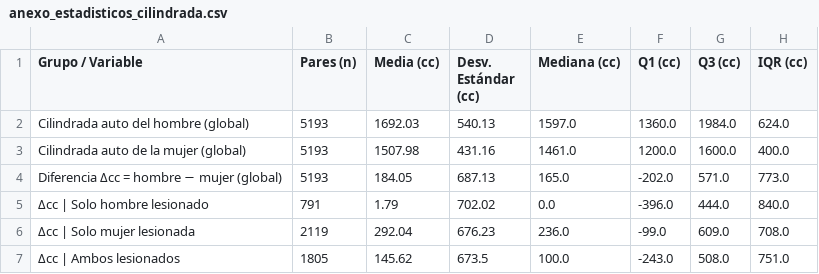
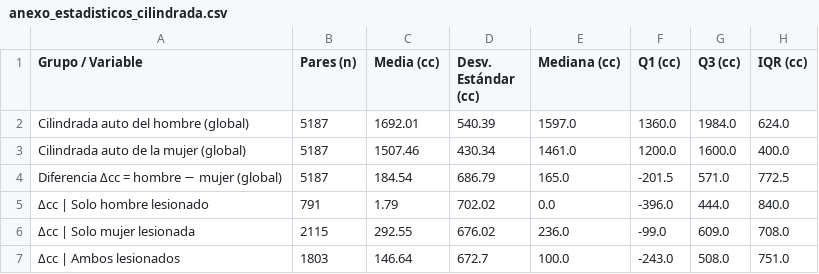
Before and after one commit to MelanieCamberos28/ProyectoModulo1-SiniestrosGB, a CSV file: Notebooks/resultados/anexo_estadisticos_cilindrada.csv, drawn as a sheet.

```diff
--- a/Notebooks/resultados/anexo_estadisticos_cilindrada.csv
+++ b/Notebooks/resultados/anexo_estadisticos_cilindrada.csv
@@ -1,7 +1,7 @@
 Grupo / Variable,Pares (n),Media (cc),Desv. Estándar (cc),Mediana (cc),Q1 (cc),Q3 (cc),IQR (cc)
-Cilindrada auto del hombre (global),5193,1692.03,540.13,1597.0,1360.0,1984.0,624.0
-Cilindrada auto de la mujer (global),5193,1507.98,431.16,1461.0,1200.0,1600.0,400.0
-Diferencia Δcc = hombre − mujer (global),5193,184.05,687.13,165.0,-202.0,571.0,773.0
+Cilindrada auto del hombre (global),5187,1692.01,540.39,1597.0,1360.0,1984.0,624.0
+Cilindrada auto de la mujer (global),5187,1507.46,430.34,1461.0,1200.0,1600.0,400.0
+Diferencia Δcc = hombre − mujer (global),5187,184.54,686.79,165.0,-201.5,571.0,772.5
 Δcc | Solo hombre lesionado,791,1.79,702.02,0.0,-396.0,444.0,840.0
-Δcc | Solo mujer lesionada,2119,292.04,676.23,236.0,-99.0,609.0,708.0
-Δcc | Ambos lesionados,1805,145.62,673.5,100.0,-243.0,508.0,751.0
+Δcc | Solo mujer lesionada,2115,292.55,676.02,236.0,-99.0,609.0,708.0
+Δcc | Ambos lesionados,1803,146.64,672.7,100.0,-243.0,508.0,751.0
```
Also changed, not shown: Notebooks/resultados/anexo_lesion_por_ventaja_motor.csv, 19 other files.
